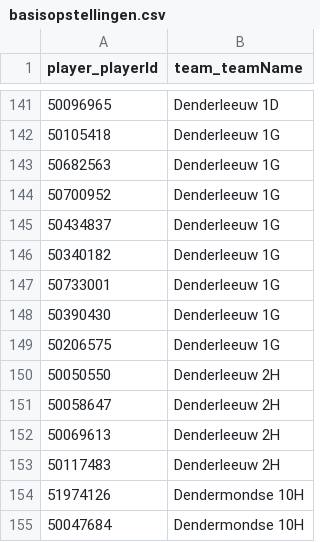
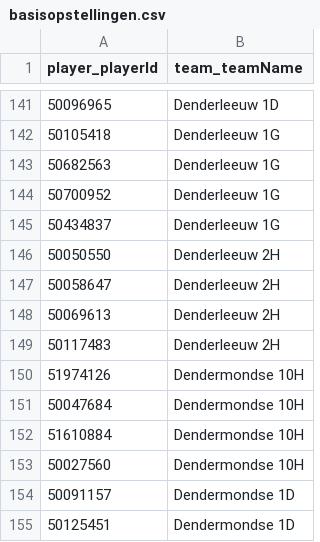
Before and after one commit to Badminton-PBO/lion-freaky, a CSV file: lf_front/data/fixed/2021-2022/basisopstellingen.csv, drawn as a sheet; only a part is shown, gaps mark what is left out; the shorter side is filled out with more unchanged rows; the diff names each change by its address in the sheet, - before the commit and + after, or states it on an @@ line.

Commit message:
Fix basisopstelling Denderleeuw 1G

```diff
--- a/lf_front/data/fixed/2021-2022/basisopstellingen.csv
+++ b/lf_front/data/fixed/2021-2022/basisopstellingen.csv
-row 146: 50340182 | Denderleeuw 1G
-row 147: 50733001 | Denderleeuw 1G
-row 148: 50390430 | Denderleeuw 1G
-row 149: 50206575 | Denderleeuw 1G
```
